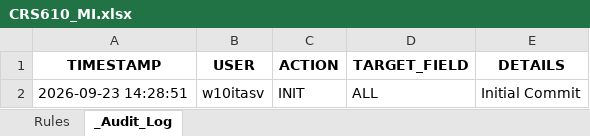
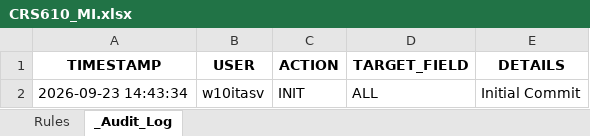
Before and after one commit to andresvicente-winpak/DataMigrationTool, an Excel workbook: config/rules/CRS610_MI.xlsx, sheet _Audit_Log, drawn as a sheet; values as stored, in another font and other column widths than the file's, no borders; the diff names each change by its address in the sheet, - before the commit and + after, or states it on an @@ line.

```diff
--- a/config/rules/CRS610_MI.xlsx (sheet _Audit_Log)
+++ b/config/rules/CRS610_MI.xlsx (sheet _Audit_Log)
-A2 (TIMESTAMP): 2026-09-23 14:28:51
+A2 (TIMESTAMP): 2026-09-23 14:43:34
```
Also changed, not shown: sheet Rules, 3 other files.
